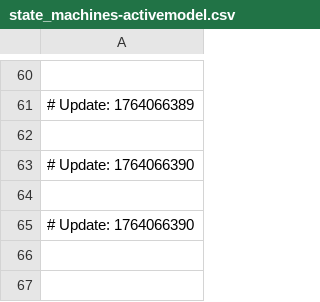
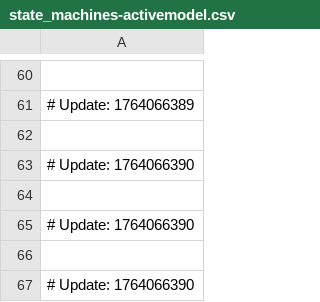
Before and after one commit to naithianee/join-monster, a CSV file: state_machines-activemodel.csv, drawn as a sheet; only a part is shown, gaps mark what is left out.

```diff
--- a/state_machines-activemodel.csv
+++ b/state_machines-activemodel.csv
@@ -65 +65,3 @@
 # Update: 1764066390
+
+# Update: 1764066390
```
